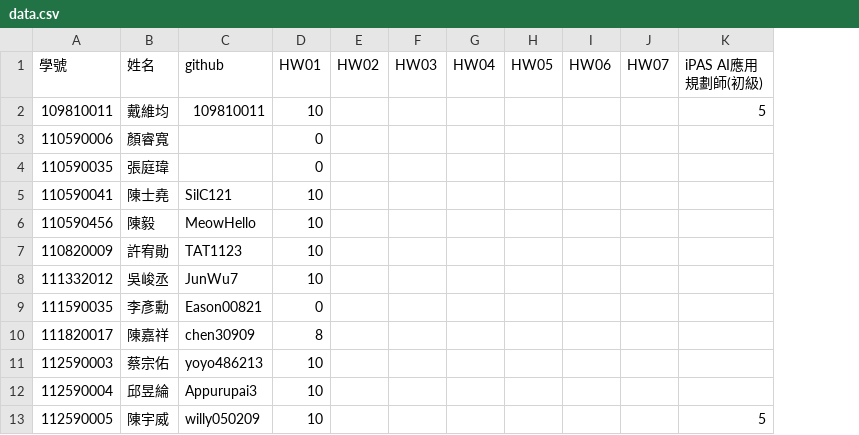
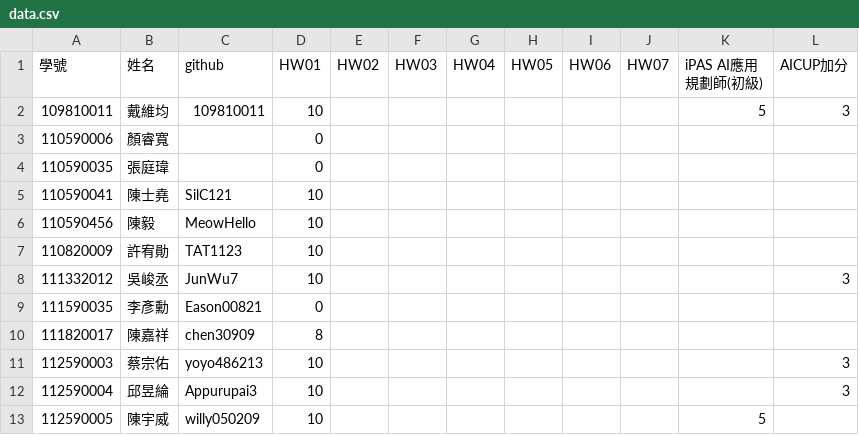
Before and after one commit to tjhsieh/tjhsieh.github.io, a CSV file: c/ai/ai2025s/syllabus/grade/data.csv, drawn as a sheet; only a part is shown; the diff names each change by its address in the sheet, - before the commit and + after, or states it on an @@ line.

Commit message:
Add files via upload

```diff
--- a/c/ai/ai2025s/syllabus/grade/data.csv
+++ b/c/ai/ai2025s/syllabus/grade/data.csv
+column L (AICUP加分), rows 2-12: 3 |  |  |  |  |  | 3 |  |  | 3 | 3
```
